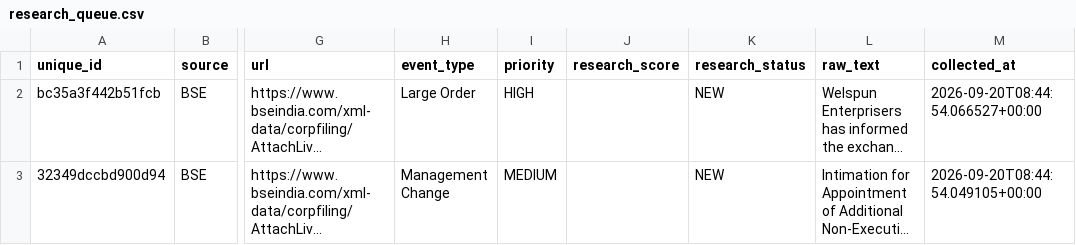
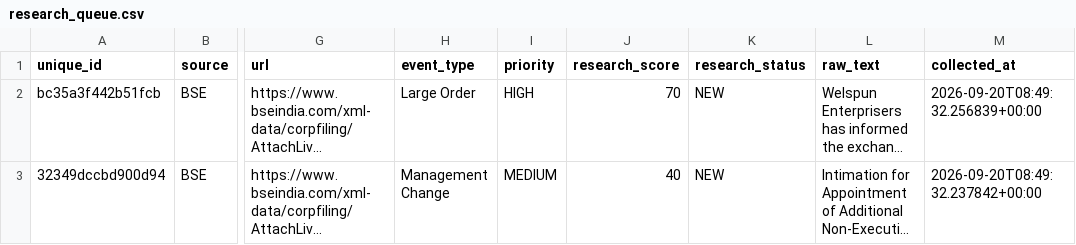
Before and after one commit to VINAY-VERSE/early-edge-research-automation, a CSV file: data/research_queue.csv, drawn as a sheet; only a part is shown, gaps mark what is left out; long unchanged cells end in …; the diff names each change by its address in the sheet, - before the commit and + after, or states it on an @@ line.

```diff
--- a/data/research_queue.csv
+++ b/data/research_queue.csv
-J2 (research_score): (empty)
+J2 (research_score): 70
-M2 (collected_at): 2026-09-20T08:44:54.066527+00:00
+M2 (collected_at): 2026-09-20T08:49:32.256839+00:00
-J3 (research_score): (empty)
+J3 (research_score): 40
-M3 (collected_at): 2026-09-20T08:44:54.049105+00:00
+M3 (collected_at): 2026-09-20T08:49:32.237842+00:00
```
Also changed, not shown: data/bse_announcements.csv, data/bse_filtered.csv, 3 other files.
